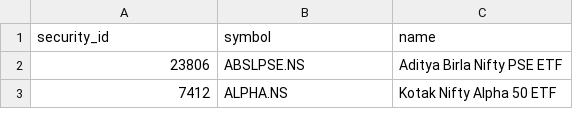
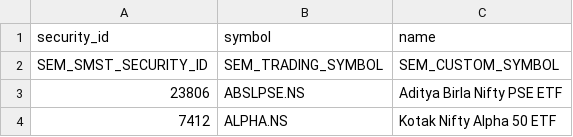
Before and after one commit to dineshtec01/data-reference, a CSV file: trade/etf-master.csv, drawn as a sheet; only a part is shown; the diff covers the shown part only; the diff names each change by its address in the sheet, - before the commit and + after, or states it on an @@ line.

Commit message:
Update ETF CSV with new security and symbol columns

```diff
--- a/trade/etf-master.csv
+++ b/trade/etf-master.csv
+row 2: SEM_SMST_SECURITY_ID | SEM_TRADING_SYMBOL | SEM_CUSTOM_SYMBOL
```
Also changed, not shown: 58 added rows elsewhere in this file.
